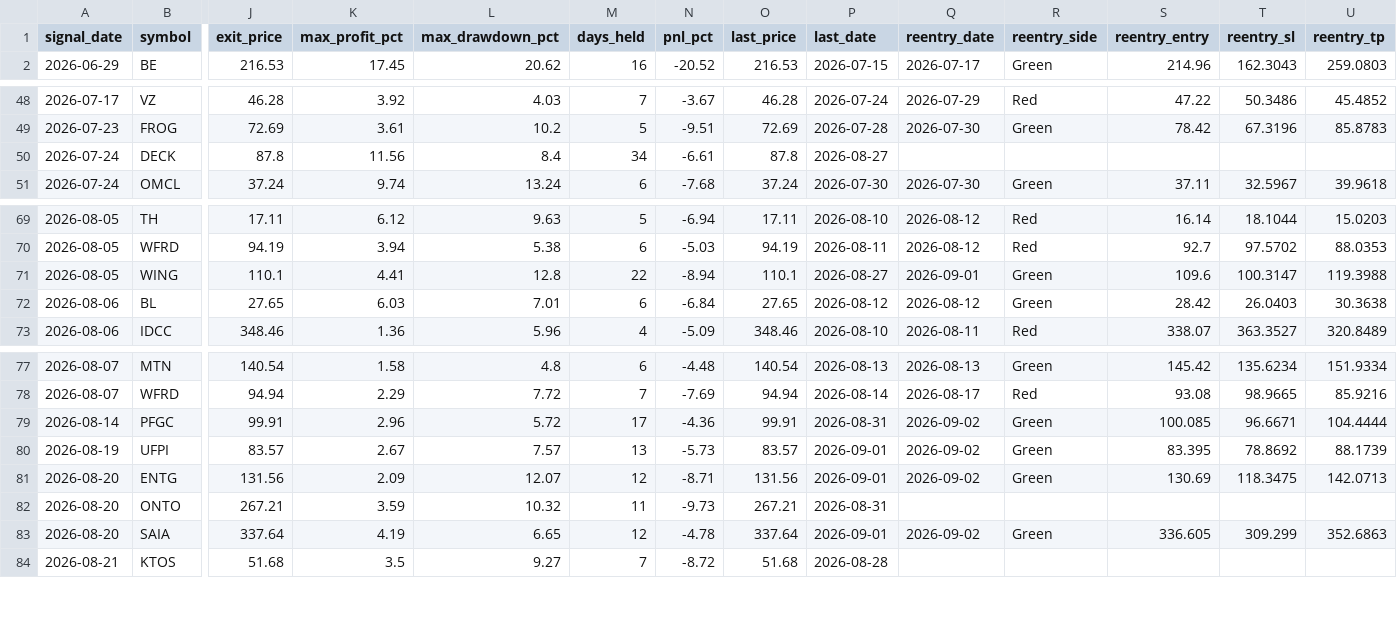
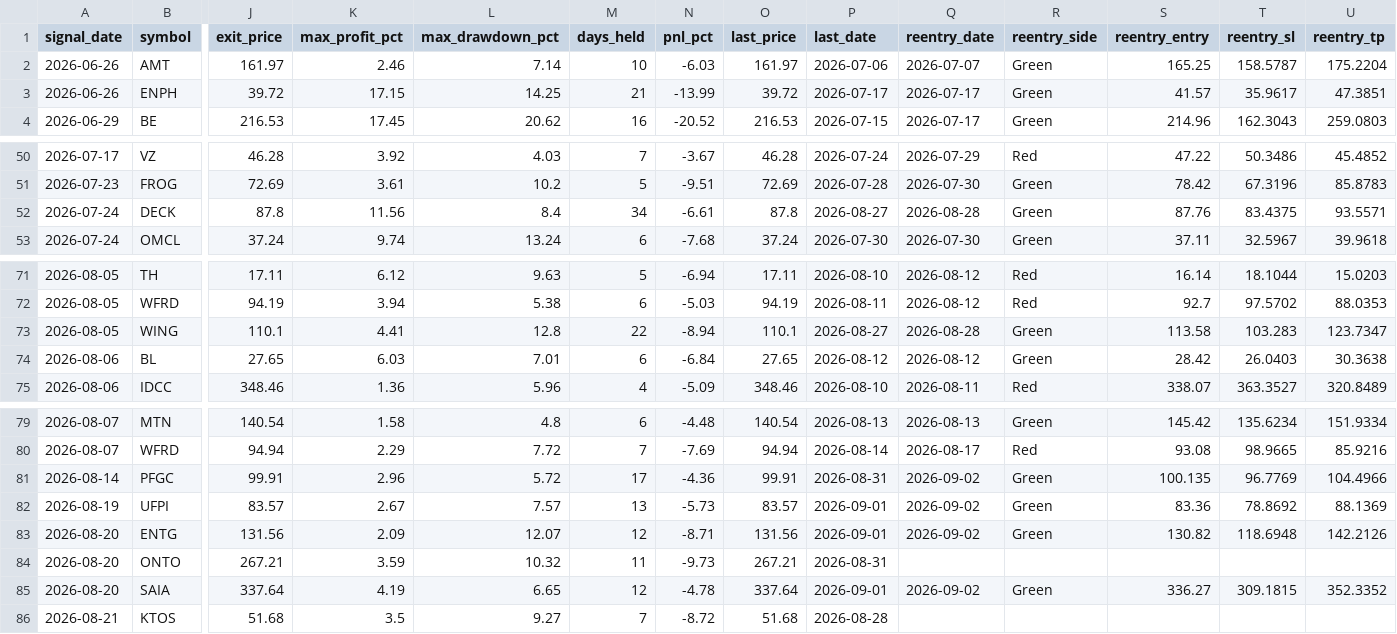
Before and after one commit to faizjio7011-code/checking-trade-signals, a CSV file: report/sl_hit.csv, drawn as a sheet; only a part is shown, gaps mark what is left out; addresses are those after the commit; rows hold the shown columns only; the diff names each change by its address in the sheet, - before the commit and + after, or states it on an @@ line.

```diff
--- a/report/sl_hit.csv
+++ b/report/sl_hit.csv
+row 2: 2026-06-26 | AMT | 161.97 | 2.46 | 7.14 | 10 | -6.03 | 161.97 | 2026-07-06 | 2026-07-07 | Green | 165.25 | 158.5787 | 175.2204
+row 3: 2026-06-26 | ENPH | 39.72 | 17.15 | 14.25 | 21 | -13.99 | 39.72 | 2026-07-17 | 2026-07-17 | Green | 41.57 | 35.9617 | 47.3851
-Q52 (reentry_date): (empty)
+Q52 (reentry_date): 2026-08-28
-R52 (reentry_side): (empty)
+R52 (reentry_side): Green
-S52 (reentry_entry): (empty)
+S52 (reentry_entry): 87.76
-T52 (reentry_sl): (empty)
+T52 (reentry_sl): 83.4375
-U52 (reentry_tp): (empty)
+U52 (reentry_tp): 93.5571
-Q73 (reentry_date): 2026-09-01
+Q73 (reentry_date): 2026-08-28
-S73 (reentry_entry): 109.6
+S73 (reentry_entry): 113.58
-T73 (reentry_sl): 100.3147
+T73 (reentry_sl): 103.283
-U73 (reentry_tp): 119.3988
+U73 (reentry_tp): 123.7347
-S81 (reentry_entry): 100.085
+S81 (reentry_entry): 100.135
-T81 (reentry_sl): 96.6671
+T81 (reentry_sl): 96.7769
-U81 (reentry_tp): 104.4444
+U81 (reentry_tp): 104.4966
-S82 (reentry_entry): 83.395
+S82 (reentry_entry): 83.36
-U82 (reentry_tp): 88.1739
+U82 (reentry_tp): 88.1369
-S83 (reentry_entry): 130.69
+S83 (reentry_entry): 130.82
-T83 (reentry_sl): 118.3475
+T83 (reentry_sl): 118.6948
-U83 (reentry_tp): 142.0713
+U83 (reentry_tp): 142.2126
-S85 (reentry_entry): 336.605
+S85 (reentry_entry): 336.27
-T85 (reentry_sl): 309.299
+T85 (reentry_sl): 309.1815
-U85 (reentry_tp): 352.6863
+U85 (reentry_tp): 352.3352
```
Also changed, not shown: report/reentry.csv, report/trade_performance.csv, 4 other files.
